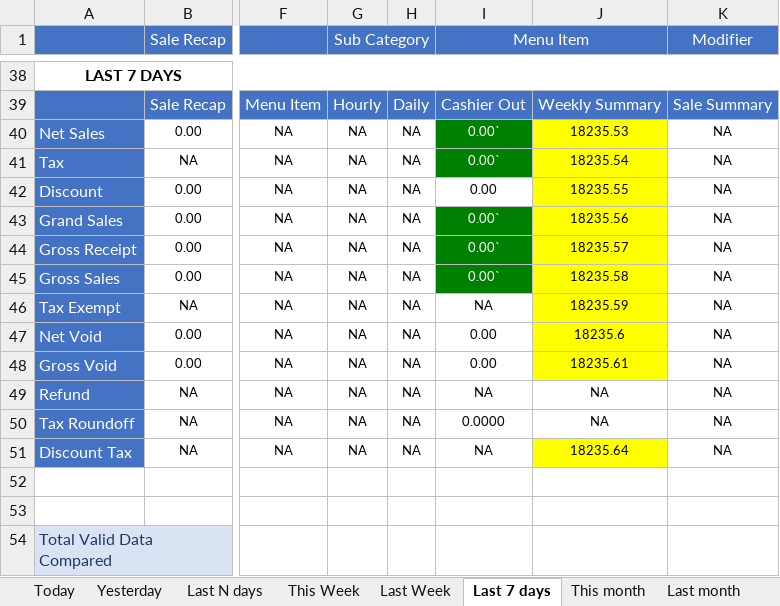
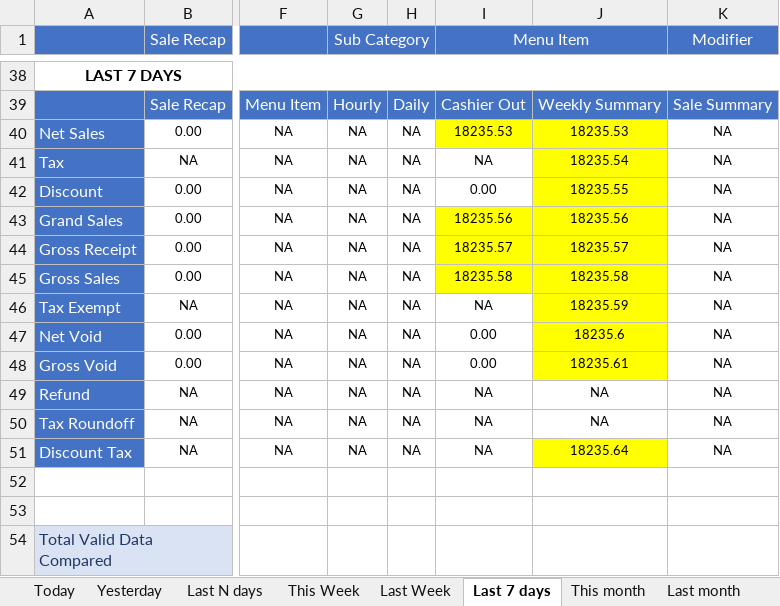
Before and after one commit to LingaAutomation/Linga_BO_Revamp, an Excel workbook: Sale Report Excel Comparison/Enterprise Sale Report.xlsx, sheet Last 7 days, drawn as a sheet; only a part is shown, gaps mark what is left out; values as stored, in another font and other column widths than the file's, no borders; charts and pictures not drawn; the diff covers the shown part only; the diff names each change by its address in the sheet, - before the commit and + after, or states it on an @@ line.

Commit message:
Last Committed on 07/09/2023

```diff
--- a/Sale Report Excel Comparison/Enterprise Sale Report.xlsx (sheet Last 7 days)
+++ b/Sale Report Excel Comparison/Enterprise Sale Report.xlsx (sheet Last 7 days)
-I40 (Menu Item): 0.00`
+I40 (Menu Item): 18235.53
-I40:I41 text colour: #FFFFFF
+I40:I41 text colour: black
-I40 fill: #008000
+I40 fill: #FFFF00
-I41 (Menu Item): 0.00`
+I41 (Menu Item): NA
-I41 fill: #008000
+I41 fill: none
-I43 (Menu Item): 0.00`
+I43 (Menu Item): 18235.56
@@ I43:I45 text colour: #FFFFFF → black, fill: #008000 → #FFFF00 @@
-I44 (Menu Item): 0.00`
+I44 (Menu Item): 18235.57
-I45 (Menu Item): 0.00`
+I45 (Menu Item): 18235.58
-I50 (Menu Item): 0.0000
+I50 (Menu Item): NA
```
Also changed, not shown: 28 edited cells and cell formats elsewhere in this sheet, sheet Yesterday, sheet This Week, sheet Specific Date, sheet Date Range, sheet Today, sheet Last N days, 4 more sheets, 29 other files.
